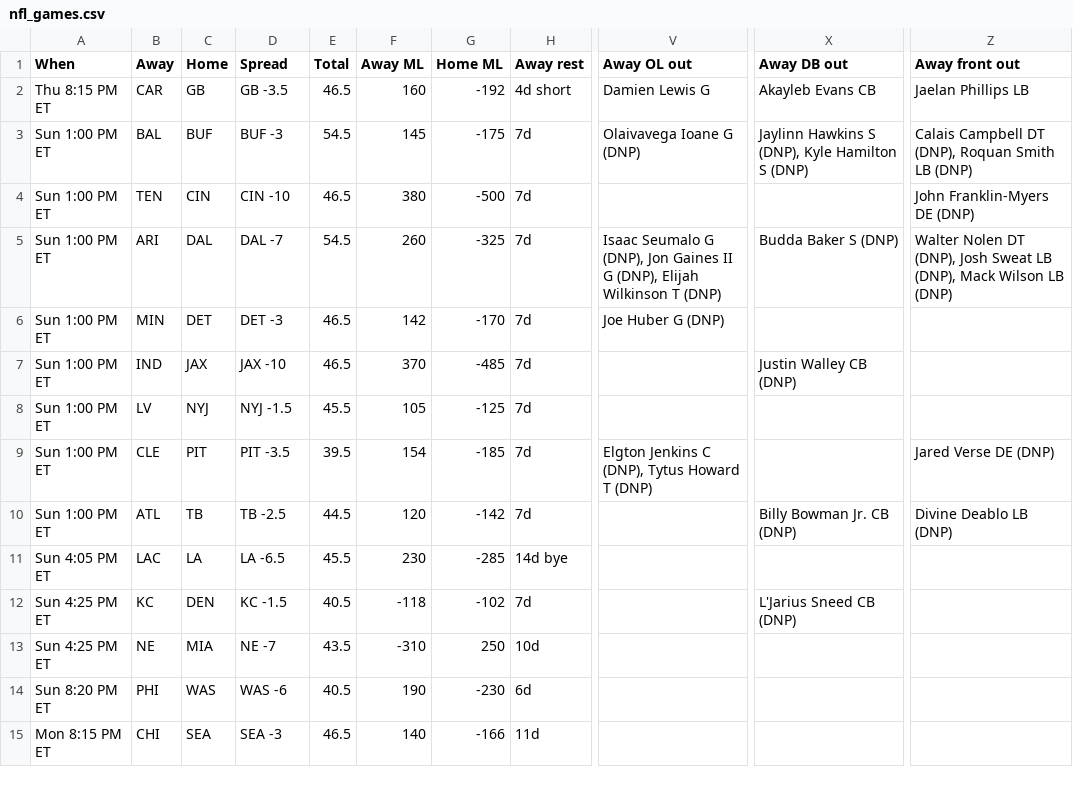
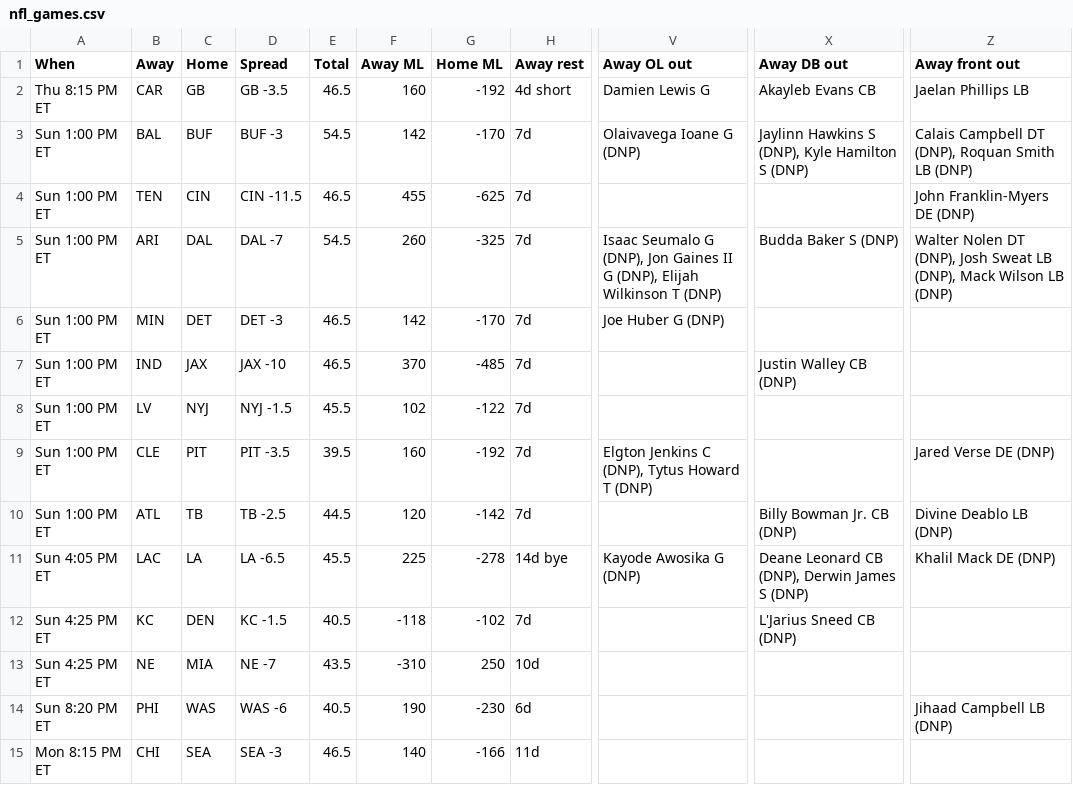
Before and after one commit to ECC370/stats, a CSV file: data/nfl_games.csv, drawn as a sheet; only a part is shown, gaps mark what is left out; the diff names each change by its address in the sheet, - before the commit and + after, or states it on an @@ line.

```diff
--- a/data/nfl_games.csv
+++ b/data/nfl_games.csv
-F3 (Away ML): 145
+F3 (Away ML): 142
-G3 (Home ML): -175
+G3 (Home ML): -170
-D4 (Spread): CIN -10
+D4 (Spread): CIN -11.5
-F4 (Away ML): 380
+F4 (Away ML): 455
-G4 (Home ML): -500
+G4 (Home ML): -625
-F8 (Away ML): 105
+F8 (Away ML): 102
-G8 (Home ML): -125
+G8 (Home ML): -122
-F9 (Away ML): 154
+F9 (Away ML): 160
-G9 (Home ML): -185
+G9 (Home ML): -192
-F11 (Away ML): 230
+F11 (Away ML): 225
-G11 (Home ML): -285
+G11 (Home ML): -278
-V11 (Away OL out): (empty)
+V11 (Away OL out): Kayode Awosika G (DNP)
-X11 (Away DB out): (empty)
+X11 (Away DB out): Deane Leonard CB (DNP), Derwin James S (DNP)
-Z11 (Away front out): (empty)
+Z11 (Away front out): Khalil Mack DE (DNP)
-Z14 (Away front out): (empty)
+Z14 (Away front out): Jihaad Campbell LB (DNP)
```
Also changed, not shown: data/nfl_injuries.csv, data/nfl_safe.csv, 8 other files.
